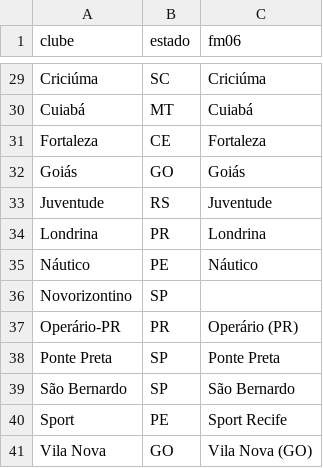
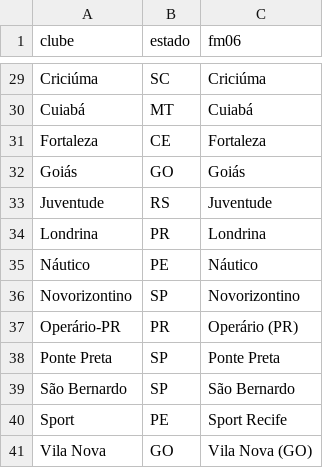
Before and after one commit to Freyakazoide/fm06-brasil-2026, a CSV file: data/brasil/equivalencias_fm06.csv, drawn as a sheet; only a part is shown, gaps mark what is left out.

Commit message:
C13: teste 2, Novorizontino como clube novo criado na etapa 1

```diff
--- a/data/brasil/equivalencias_fm06.csv
+++ b/data/brasil/equivalencias_fm06.csv
@@ -35,3 +35,3 @@ Londrina,PR,Londrina
 Náutico,PE,Náutico
-Novorizontino,SP,
+Novorizontino,SP,Novorizontino
 Operário-PR,PR,Operário (PR)
```
Also changed, not shown: 11 other files.
